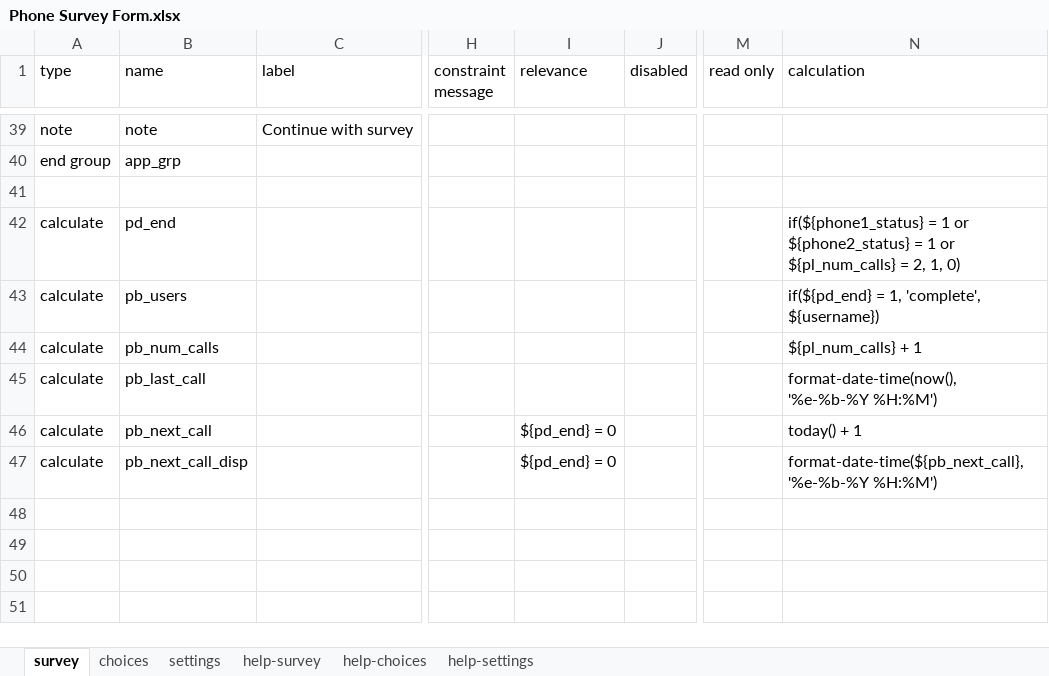
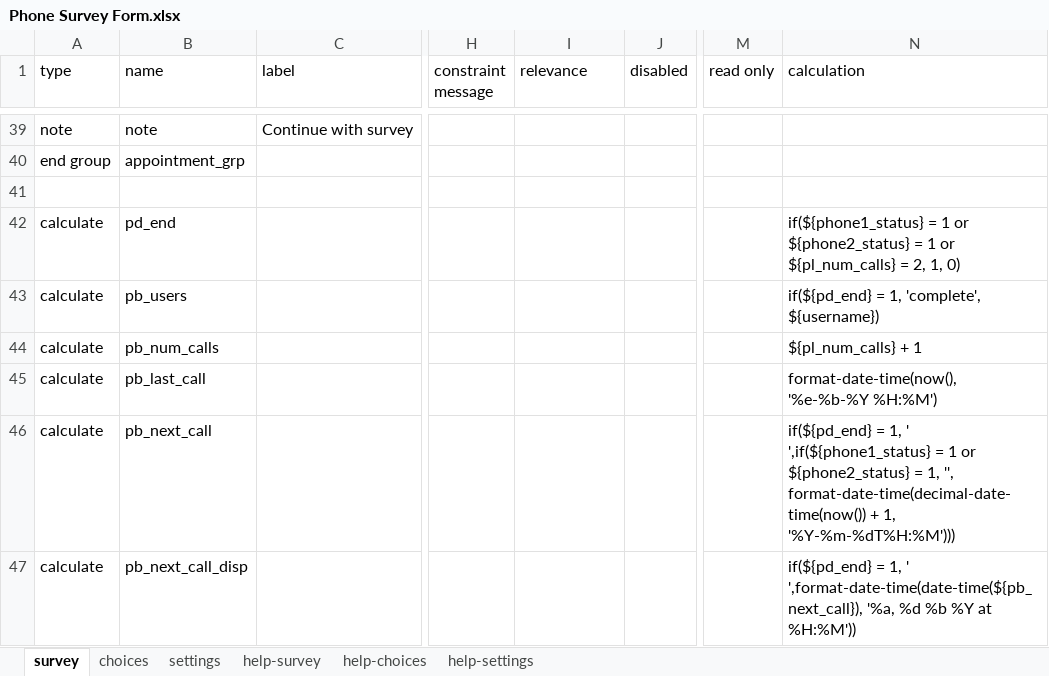
Before and after one commit to PovertyAction/SurveyCTO-Templates, an Excel workbook: Mobilizer Survey Template/Phone Survey Form.xlsx, sheet survey, drawn as a sheet; only a part is shown, gaps mark what is left out; values as stored, in another font and other column widths than the file's, no cell formats; charts and pictures and conditional formats not drawn; the diff covers the shown part only; the diff names each change by its address in the sheet, - before the commit and + after, or states it on an @@ line.

```diff
--- a/Mobilizer Survey Template/Phone Survey Form.xlsx (sheet survey)
+++ b/Mobilizer Survey Template/Phone Survey Form.xlsx (sheet survey)
-B40 (name): app_grp
+B40 (name): appointment_grp
-I46:I47 (relevance): ${pd_end} = 0
+I46:I47 (relevance): (empty)
-N46 (calculation): today() + 1
+N46 (calculation): if(${pd_end} = 1, ' ',if(${phone1_status} = 1 or ${phone2_status} = 1, '', format-date-time(decimal-date-time(now()) + 1, '%Y-%m-%dT%H:%M')))
-N47 (calculation): format-date-time(${pb_next_call}, '%e-%b-%Y %H:%M')
+N47 (calculation): if(${pd_end} = 1, ' ',format-date-time(date-time(${pb_next_call}), '%a, %d %b %Y at %H:%M'))
```
Also changed, not shown: 6 added rows, 6 removed rows and 14 edited cells elsewhere in this sheet, sheet choices, sheet settings, cell formats, Mobilizer Survey Template/Phone Survey Mobilizer Form.xlsx, Multiple Attempts Template/Advanced CATI starter kit with attempt_workflow.xlsx, 10 other files.
